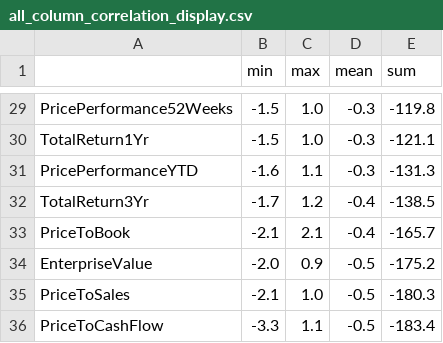
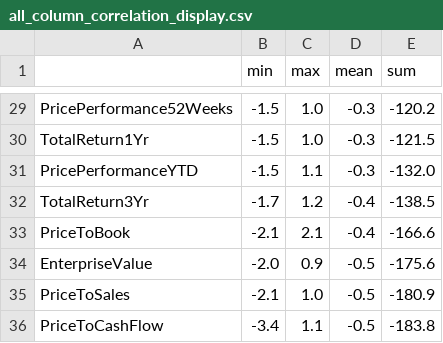
Before and after one commit to skelouse/capstone-stock-analysis, a CSV file: bin/all_column_correlation_display.csv, drawn as a sheet; only a part is shown, gaps mark what is left out; the diff covers the shown part only; the diff names each change by its address in the sheet, - before the commit and + after, or states it on an @@ line.

```diff
--- a/bin/all_column_correlation_display.csv
+++ b/bin/all_column_correlation_display.csv
-E29 (sum): -119.8
+E29 (sum): -120.2
-E30 (sum): -121.1
+E30 (sum): -121.5
-B31 (min): -1.6
+B31 (min): -1.5
-E31 (sum): -131.3
+E31 (sum): -132.0
-E33 (sum): -165.7
+E33 (sum): -166.6
-E34 (sum): -175.2
+E34 (sum): -175.6
-E35 (sum): -180.3
+E35 (sum): -180.9
-B36 (min): -3.3
+B36 (min): -3.4
-E36 (sum): -183.4
+E36 (sum): -183.8
```
Also changed, not shown: 1 added row, 1 removed row and 29 edited cells elsewhere in this file, bin/all_column_correlation_each_other.csv, bin/correlation_by_symbol_col_to_price_one_day.csv, 23 other files.
